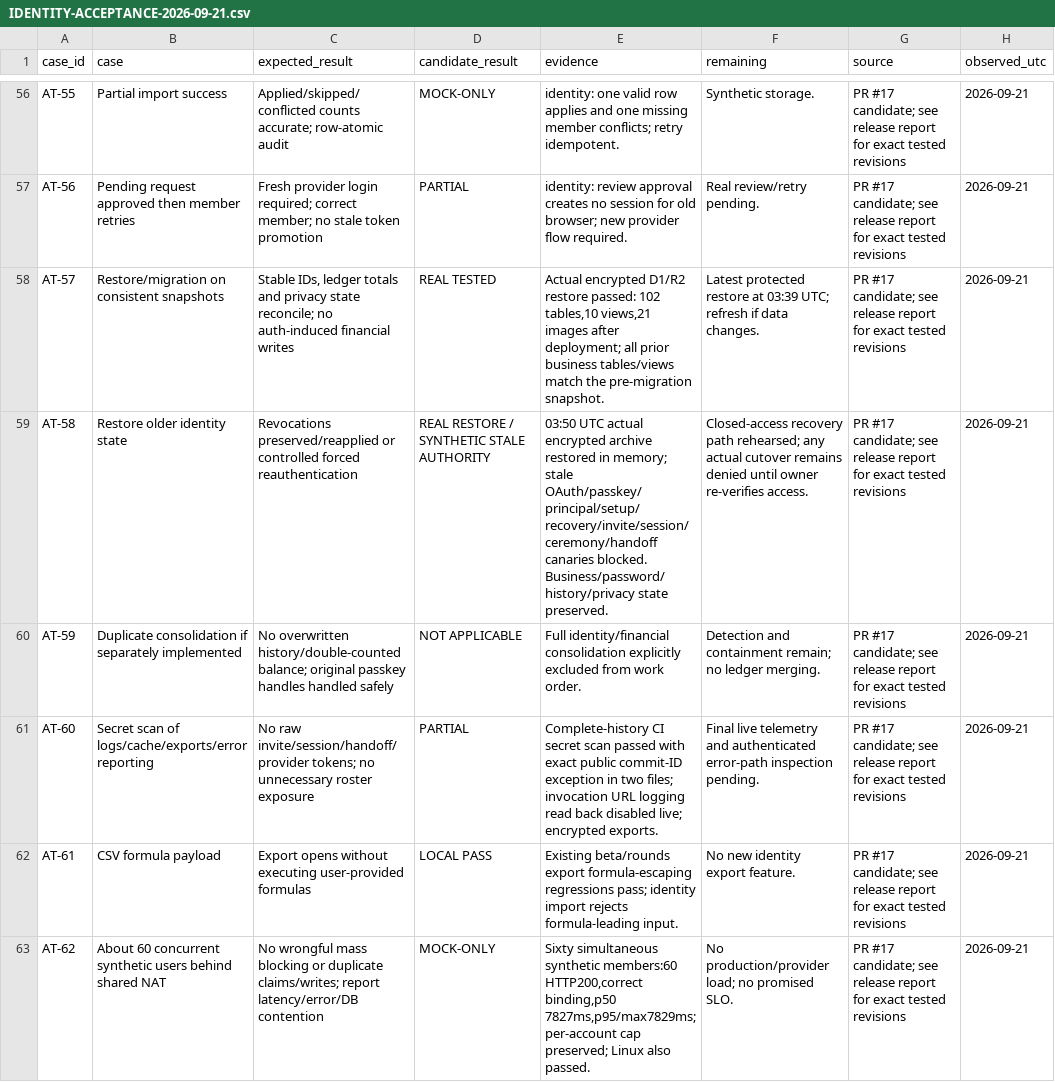
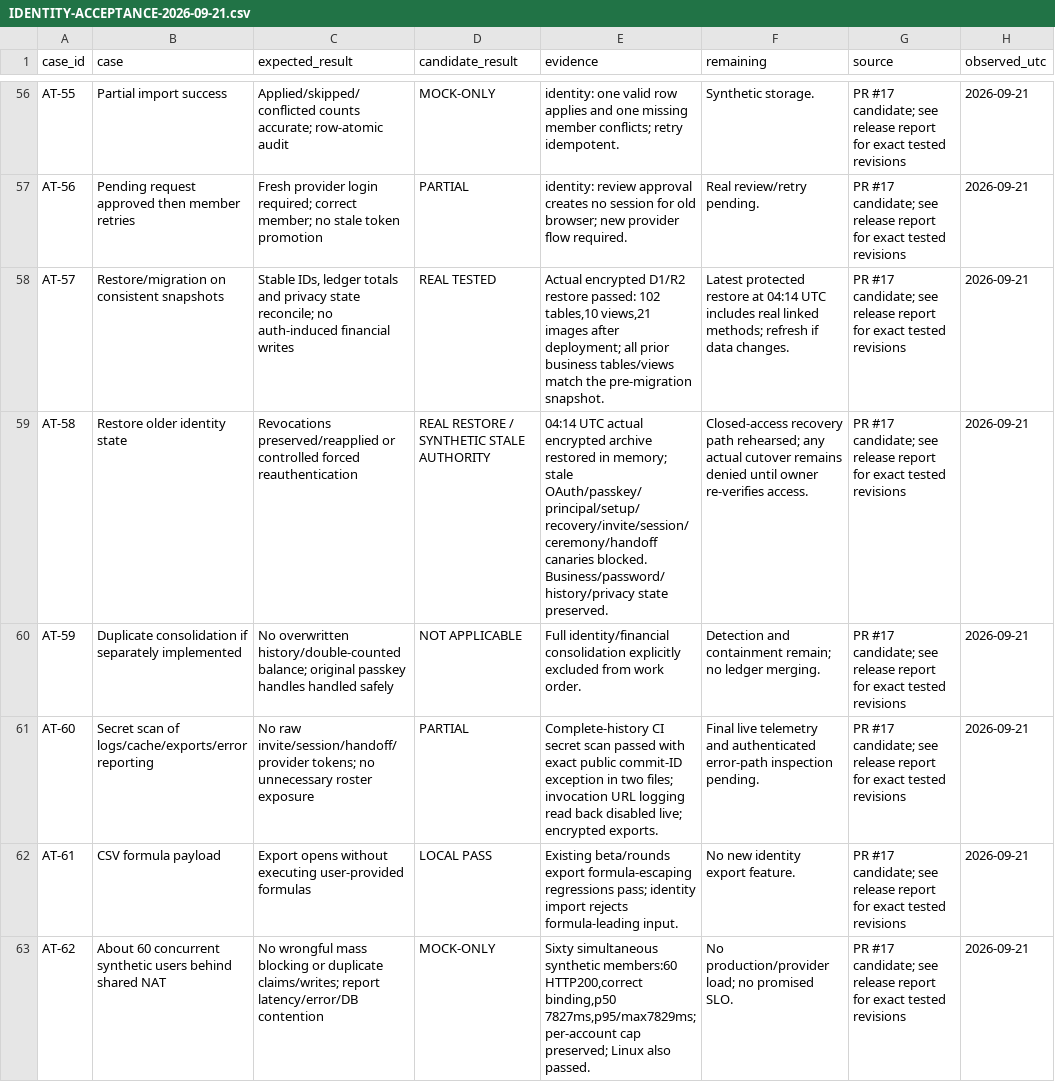
Before and after one commit to Fakearroyo1/IYAAYASFW, a CSV file: docs/IDENTITY-ACCEPTANCE-2026-09-21.csv, drawn as a sheet; only a part is shown, gaps mark what is left out; the diff covers the shown part only.

```diff
--- a/docs/IDENTITY-ACCEPTANCE-2026-09-21.csv
+++ b/docs/IDENTITY-ACCEPTANCE-2026-09-21.csv
@@ -57,4 +57,4 @@
 "AT-56","Pending request approved then member retries","Fresh provider login required; correct member; no stale token promotion","PARTIAL","identity: review approval creates no session for old browser; new provider flow required.","Real review/retry pending.","PR #17 candidate; see release report for exact tested revisions","2026-09-21"
-"AT-57","Restore/migration on consistent snapshots","Stable IDs, ledger totals and privacy state reconcile; no auth-induced financial writes","REAL TESTED","Actual encrypted D1/R2 restore passed: 102 tables,10 views,21 images after deployment; all prior business tables/views match the pre-migration snapshot.","Latest protected restore at 03:39 UTC; refresh if data changes.","PR #17 candidate; see release report for exact tested revisions","2026-09-21"
-"AT-58","Restore older identity state","Revocations preserved/reapplied or controlled forced reauthentication","REAL RESTORE / SYNTHETIC STALE AUTHORITY","03:50 UTC actual encrypted archive restored in memory; stale OAuth/passkey/principal/setup/recovery/invite/session/ceremony/handoff canaries blocked. Business/password/history/privacy state preserved.","Closed-access recovery path rehearsed; any actual cutover remains denied until owner re-verifies access.","PR #17 candidate; see release report for exact tested revisions","2026-09-21"
+"AT-57","Restore/migration on consistent snapshots","Stable IDs, ledger totals and privacy state reconcile; no auth-induced financial writes","REAL TESTED","Actual encrypted D1/R2 restore passed: 102 tables,10 views,21 images after deployment; all prior business tables/views match the pre-migration snapshot.","Latest protected restore at 04:14 UTC includes real linked methods; refresh if data changes.","PR #17 candidate; see release report for exact tested revisions","2026-09-21"
+"AT-58","Restore older identity state","Revocations preserved/reapplied or controlled forced reauthentication","REAL RESTORE / SYNTHETIC STALE AUTHORITY","04:14 UTC actual encrypted archive restored in memory; stale OAuth/passkey/principal/setup/recovery/invite/session/ceremony/handoff canaries blocked. Business/password/history/privacy state preserved.","Closed-access recovery path rehearsed; any actual cutover remains denied until owner re-verifies access.","PR #17 candidate; see release report for exact tested revisions","2026-09-21"
 "AT-59","Duplicate consolidation if separately implemented","No overwritten history/double-counted balance; original passkey handles handled safely","NOT APPLICABLE","Full identity/financial consolidation explicitly excluded from work order.","Detection and containment remain; no ledger merging.","PR #17 candidate; see release report for exact tested revisions","2026-09-21"
```
Also changed, not shown: 4 edited cells elsewhere in this file, docs/FEATURE-REGISTER.csv, 1 other file.
